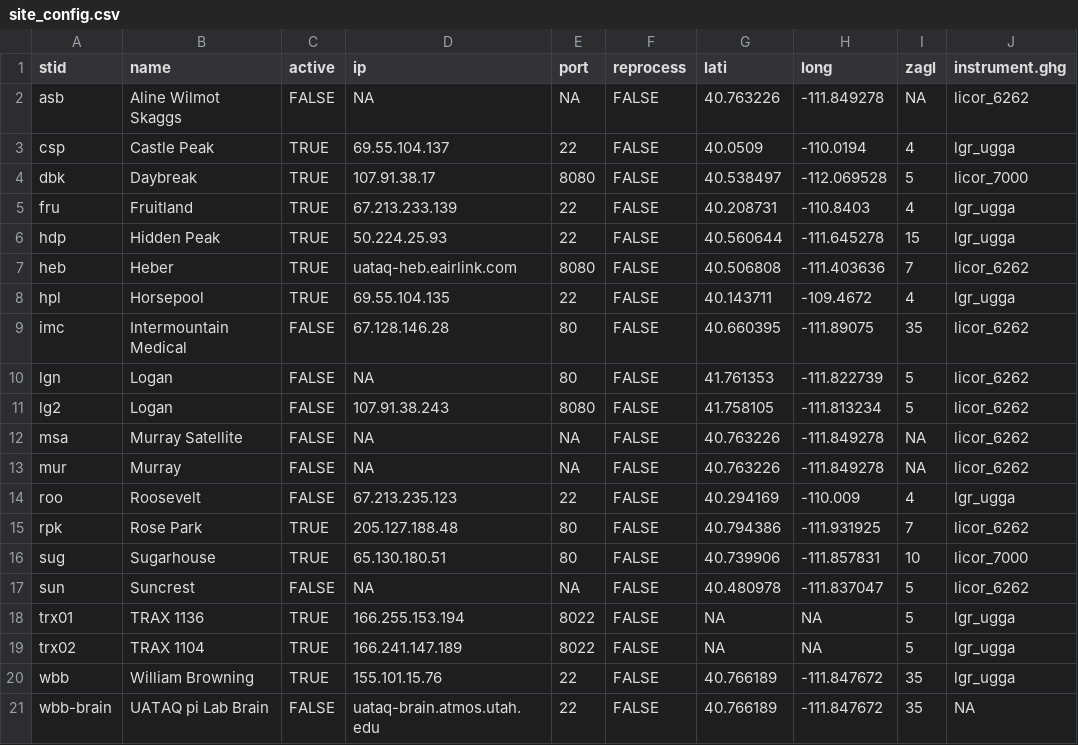
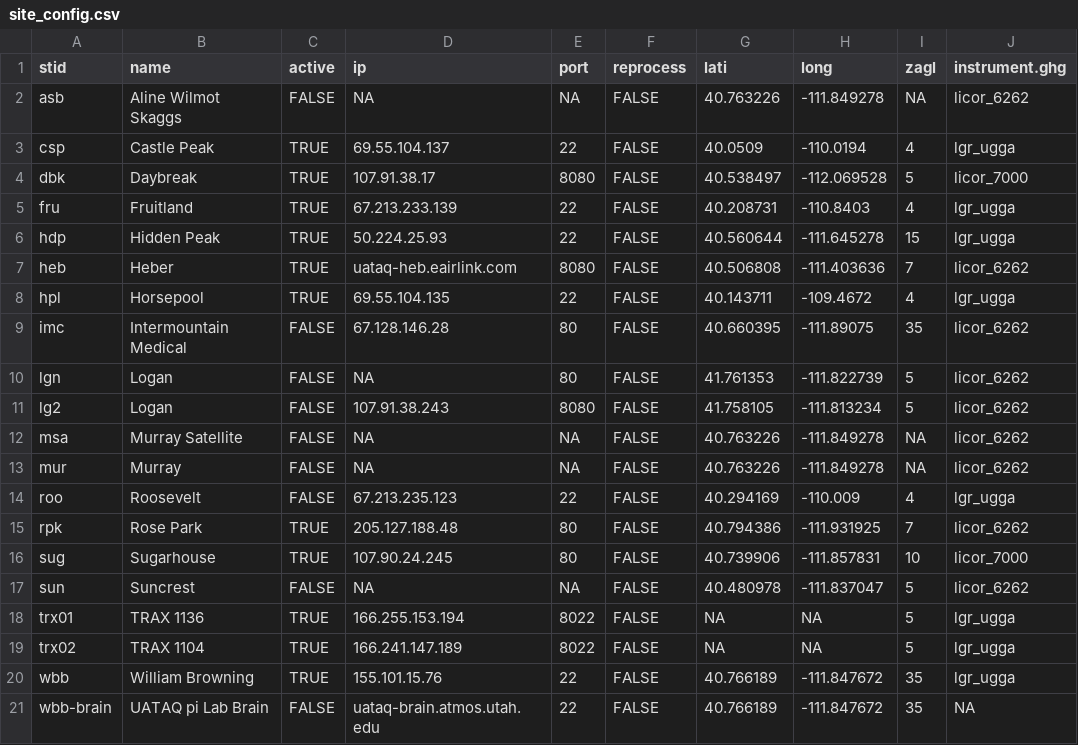
Before and after one commit to uataq/data-pipeline, a CSV file: config/site_config.csv, drawn as a sheet.

Commit message:
Update site_config.csv
Return cell modem to SUG.

```diff
--- a/config/site_config.csv
+++ b/config/site_config.csv
@@ -15,3 +15,3 @@ roo, Roosevelt, FALSE, 67.213.235.123, 22, FALSE, 40.294169, -110.009, 4, lgr_ug
 rpk, Rose Park, TRUE, 205.127.188.48, 80, FALSE, 40.794386, -111.931925, 7, licor_6262
-sug, Sugarhouse, TRUE, 65.130.180.51, 80, FALSE, 40.739906, -111.857831, 10, licor_7000
+sug, Sugarhouse, TRUE, 107.90.24.245, 80, FALSE, 40.739906, -111.857831, 10, licor_7000
 sun, Suncrest, FALSE, NA, NA, FALSE, 40.480978, -111.837047, 5, licor_6262
```
